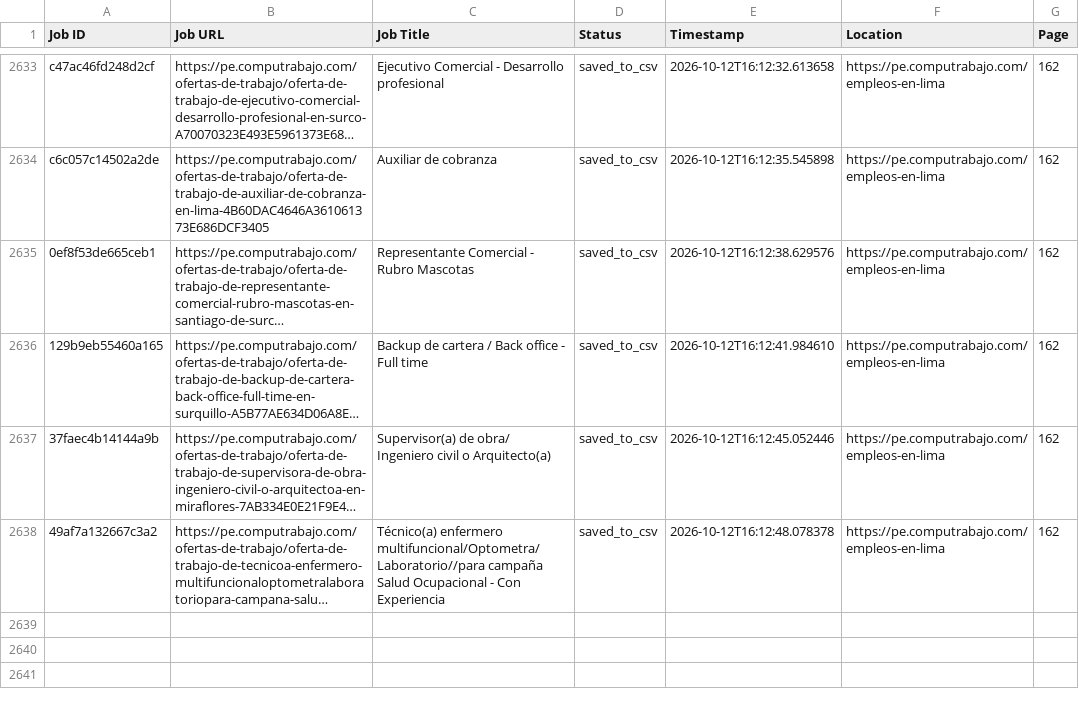
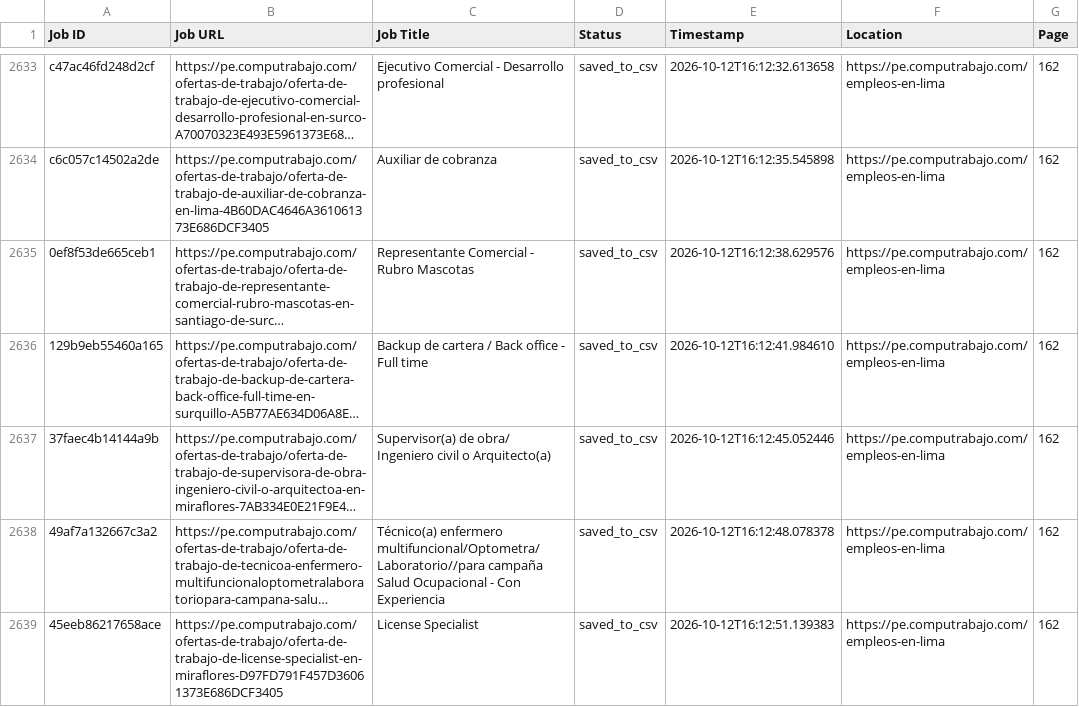
Before and after one commit to liliankason/computrabajo_peru_scraper, a CSV file: peru_processed.csv, drawn as a sheet; only a part is shown, gaps mark what is left out; long unchanged cells end in …; the diff names each change by its address in the sheet, - before the commit and + after, or states it on an @@ line.

```diff
--- a/peru_processed.csv
+++ b/peru_processed.csv
+row 2639: 45eeb86217658ace | https://pe.computrabajo.com/ofertas-de-trabajo/oferta-de-trabajo-de-license-specialist-en-miraflores-D97FD791F457D36061373E686DCF3405 | License Specialist | saved_to_csv | 2026-10-12T16:12:51.139383 | https://pe.computrabajo.com/empleos-en-lima | 162
```
Also changed, not shown: 2 other files.
